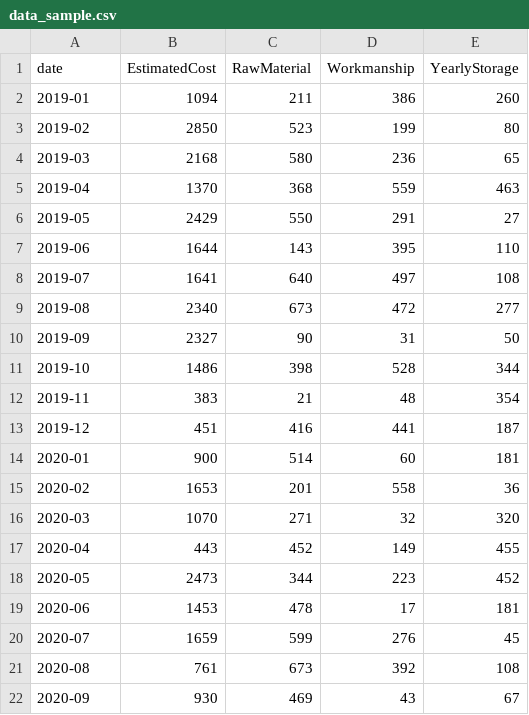
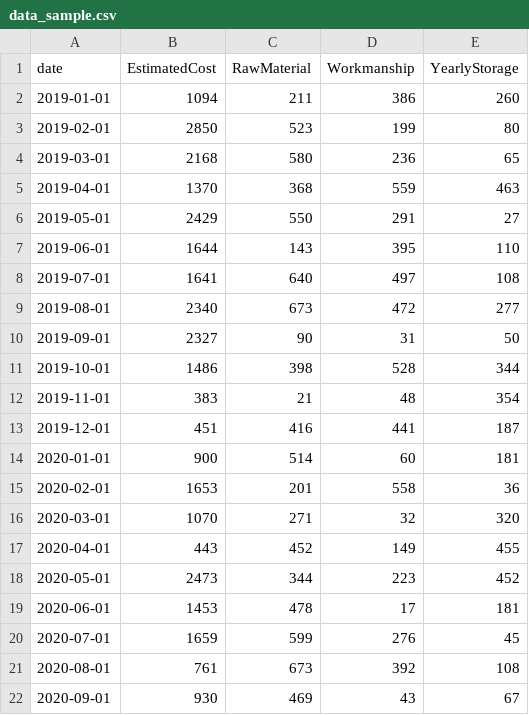
Before and after one commit to umassdgithub/Week-5-Part-2, a CSV file: Exercise/data_sample.csv, drawn as a sheet.

Commit message:
Update data_sample.csv

```diff
--- a/Exercise/data_sample.csv
+++ b/Exercise/data_sample.csv
@@ -1,22 +1,22 @@
 date,EstimatedCost,RawMaterial,Workmanship,YearlyStorage
-2019-01,1094,211,386,260
-2019-02,2850,523,199,80
-2019-03,2168,580,236,65
-2019-04,1370,368,559,463
-2019-05,2429,550,291,27
-2019-06,1644,143,395,110
-2019-07,1641,640,497,108
-2019-08,2340,673,472,277
-2019-09,2327,90,31,50
-2019-10,1486,398,528,344
-2019-11,383,21,48,354
-2019-12,451,416,441,187
-2020-01,900,514,60,181
-2020-02,1653,201,558,36
-2020-03,1070,271,32,320
-2020-04,443,452,149,455
-2020-05,2473,344,223,452
-2020-06,1453,478,17,181
-2020-07,1659,599,276,45
-2020-08,761,673,392,108
-2020-09,930,469,43,67
+2019-01-01,1094,211,386,260
+2019-02-01,2850,523,199,80
+2019-03-01,2168,580,236,65
+2019-04-01,1370,368,559,463
+2019-05-01,2429,550,291,27
+2019-06-01,1644,143,395,110
+2019-07-01,1641,640,497,108
+2019-08-01,2340,673,472,277
+2019-09-01,2327,90,31,50
+2019-10-01,1486,398,528,344
+2019-11-01,383,21,48,354
+2019-12-01,451,416,441,187
+2020-01-01,900,514,60,181
+2020-02-01,1653,201,558,36
+2020-03-01,1070,271,32,320
+2020-04-01,443,452,149,455
+2020-05-01,2473,344,223,452
+2020-06-01,1453,478,17,181
+2020-07-01,1659,599,276,45
+2020-08-01,761,673,392,108
+2020-09-01,930,469,43,67
```
